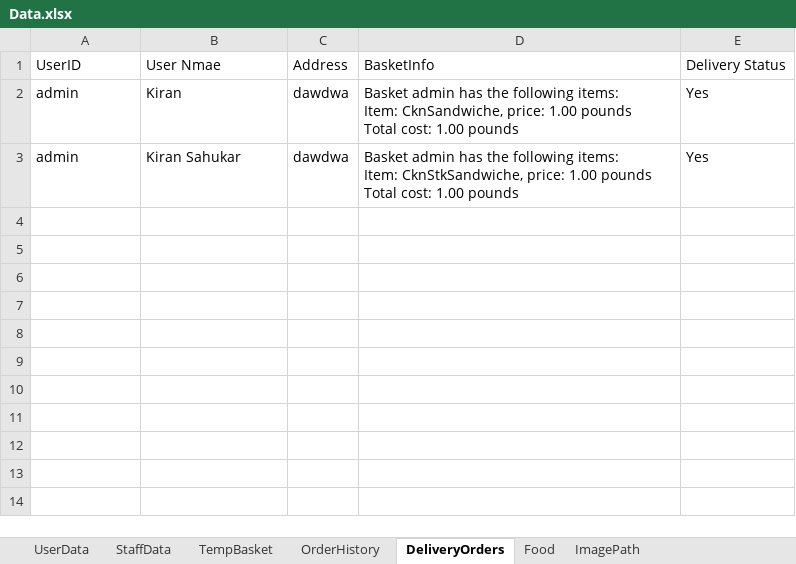
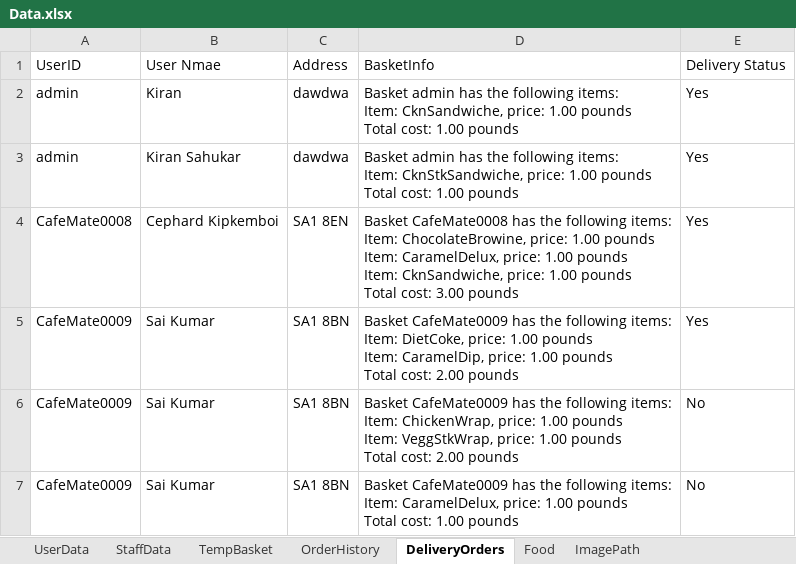
Before and after one commit to cephard/Video, an Excel workbook: cafe94/src/main/java/data/Data.xlsx, sheet DeliveryOrders, drawn as a sheet; values as stored, in another font and other column widths than the file's, no borders; ↵ is a line break in a cell; the diff names each change by its address in the sheet, - before the commit and + after, or states it on an @@ line.

```diff
--- a/cafe94/src/main/java/data/Data.xlsx (sheet DeliveryOrders)
+++ b/cafe94/src/main/java/data/Data.xlsx (sheet DeliveryOrders)
+row 4: CafeMate0008 | Cephard Kipkemboi | SA1 8EN | Basket CafeMate0008 has the following items: ↵ Item: ChocolateBrowine, price: 1.00 pounds ↵ Item: CaramelDelux, price: 1.00 pounds ↵ Item: CknSandwiche, price: 1.00 pounds ↵ Total cost: 3.00 pounds | Yes
+row 5: CafeMate0009 | Sai Kumar | SA1 8BN | Basket CafeMate0009 has the following items: ↵ Item: DietCoke, price: 1.00 pounds ↵ Item: CaramelDip, price: 1.00 pounds ↵ Total cost: 2.00 pounds | Yes
+row 6: CafeMate0009 | Sai Kumar | SA1 8BN | Basket CafeMate0009 has the following items: ↵ Item: ChickenWrap, price: 1.00 pounds ↵ Item: VeggStkWrap, price: 1.00 pounds ↵ Total cost: 2.00 pounds | No
+row 7: CafeMate0009 | Sai Kumar | SA1 8BN | Basket CafeMate0009 has the following items: ↵ Item: CaramelDelux, price: 1.00 pounds ↵ Total cost: 1.00 pounds | No
```
Also changed, not shown: sheet TempBasket, sheet UserData, sheet OrderHistory, 29 other files.
